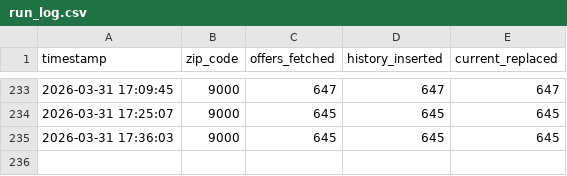
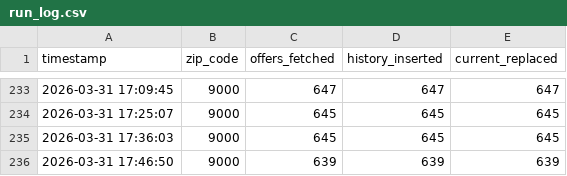
Before and after one commit to alexchrander/M6_Project_Anti_Food_Waste, a CSV file: outputs/run_log.csv, drawn as a sheet; only a part is shown, gaps mark what is left out; the diff names each change by its address in the sheet, - before the commit and + after, or states it on an @@ line.

```diff
--- a/outputs/run_log.csv
+++ b/outputs/run_log.csv
+row 236: 2026-03-31 17:46:50 | 9000 | 639 | 639 | 639
```
Also changed, not shown: 1 other file.
